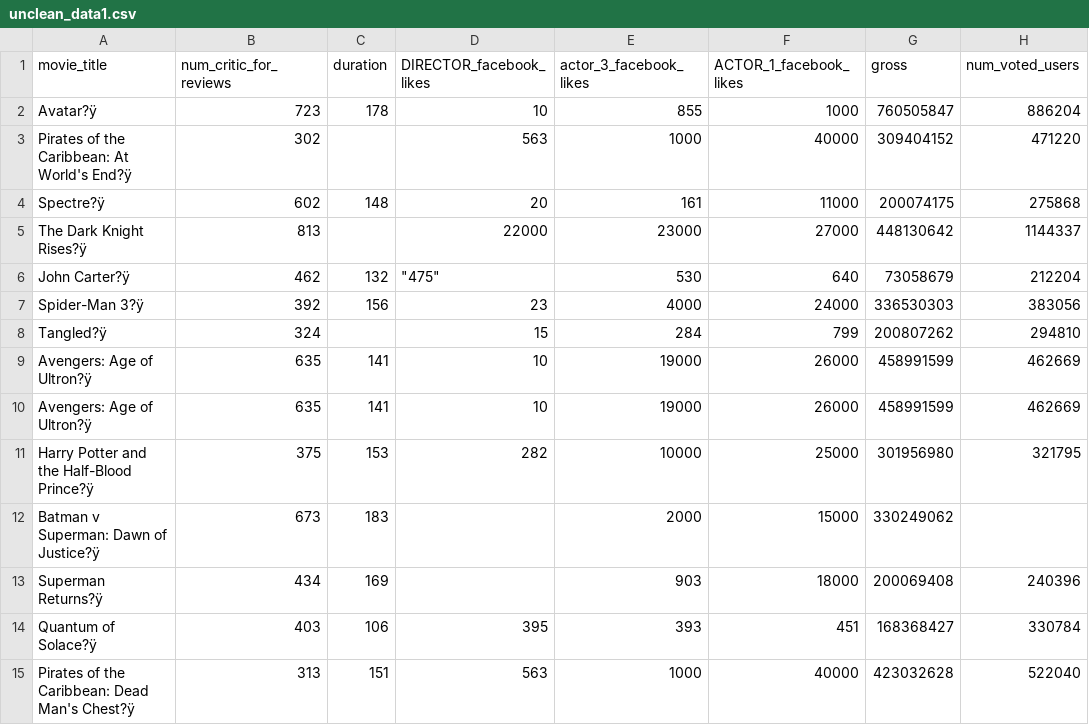
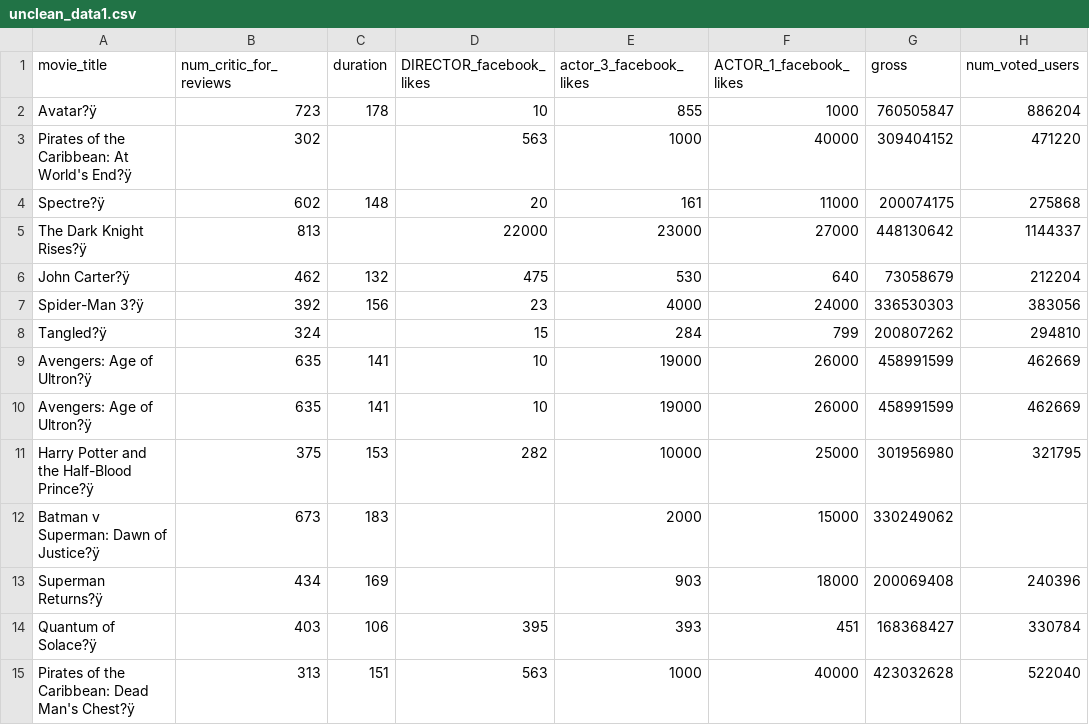
Before and after one commit to JFSS-DSC/datasets, a CSV file: unclean_data1.csv, drawn as a sheet; only a part is shown; the diff names each change by its address in the sheet, - before the commit and + after, or states it on an @@ line.

Commit message:
Update unclean_data1.csv

```diff
--- a/unclean_data1.csv
+++ b/unclean_data1.csv
-D6 (DIRECTOR_facebook_likes): "475"
+D6 (DIRECTOR_facebook_likes): 475
```
